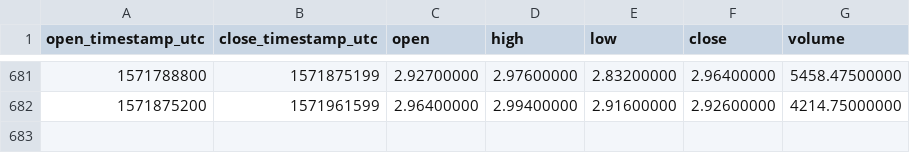
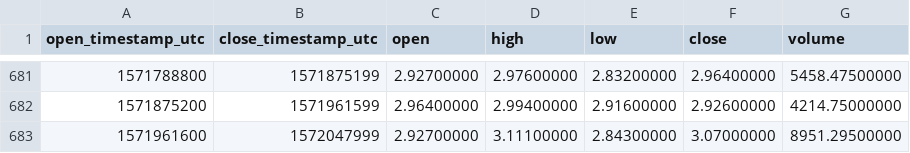
Before and after one commit to cryptobigbro/binance-LTCBNB, a CSV file: binance-LTCBNB-1d.csv, drawn as a sheet; only a part is shown, gaps mark what is left out.

Commit message:
Update OHLCV data.

```diff
--- a/binance-LTCBNB-1d.csv
+++ b/binance-LTCBNB-1d.csv
@@ -682 +682,2 @@ open_timestamp_utc,close_timestamp_utc,open,high,low,close,volume
 1571875200,1571961599,2.96400000,2.99400000,2.91600000,2.92600000,4214.75000000
+1571961600,1572047999,2.92700000,3.11100000,2.84300000,3.07000000,8951.29500000
```
Also changed, not shown: 1 other file.
